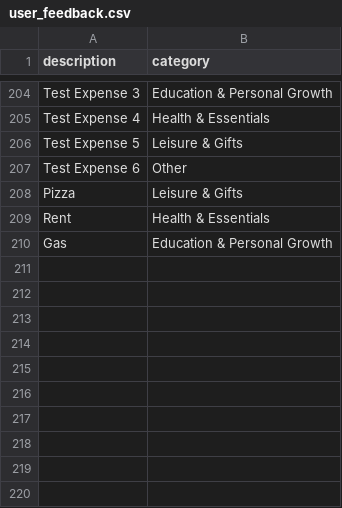
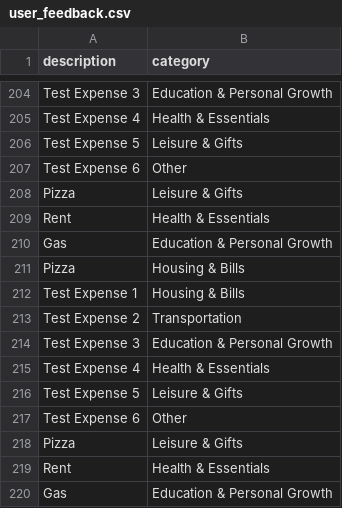
Before and after one commit to nadav0411/FinBrain, a CSV file: server/finbrain_model/user_feedback.csv, drawn as a sheet; only a part is shown, gaps mark what is left out; the diff names each change by its address in the sheet, - before the commit and + after, or states it on an @@ line.

Commit message:
END TEST - TRY 2

```diff
--- a/server/finbrain_model/user_feedback.csv
+++ b/server/finbrain_model/user_feedback.csv
+row 211: Pizza | Housing & Bills
+row 212: Test Expense 1 | Housing & Bills
+row 213: Test Expense 2 | Transportation
+row 214: Test Expense 3 | Education & Personal Growth
+row 215: Test Expense 4 | Health & Essentials
+row 216: Test Expense 5 | Leisure & Gifts
+row 217: Test Expense 6 | Other
+row 218: Pizza | Leisure & Gifts
+row 219: Rent | Health & Essentials
+row 220: Gas | Education & Personal Growth
```
Also changed, not shown: 1 other file.
